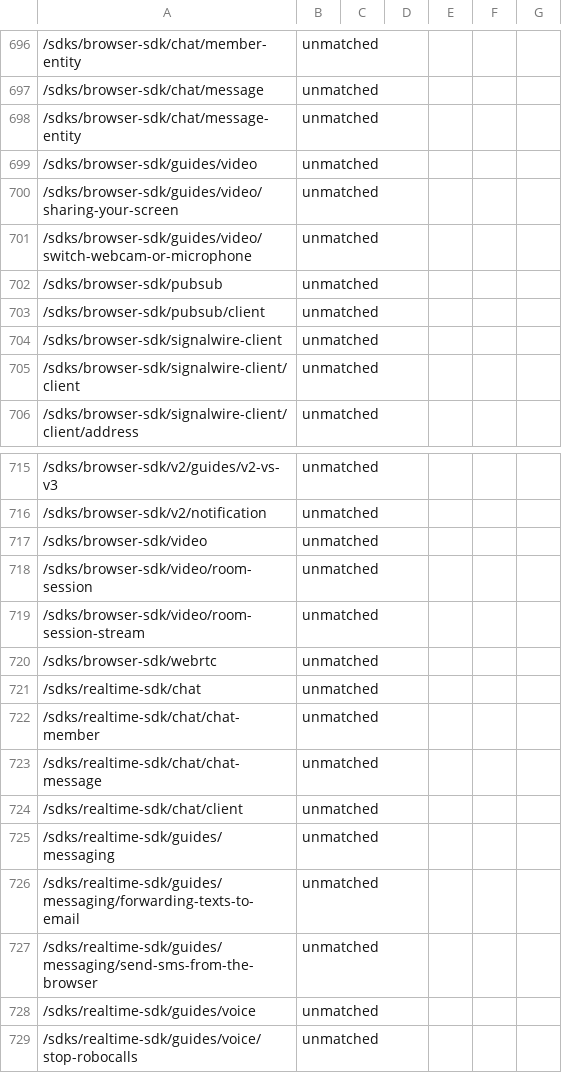
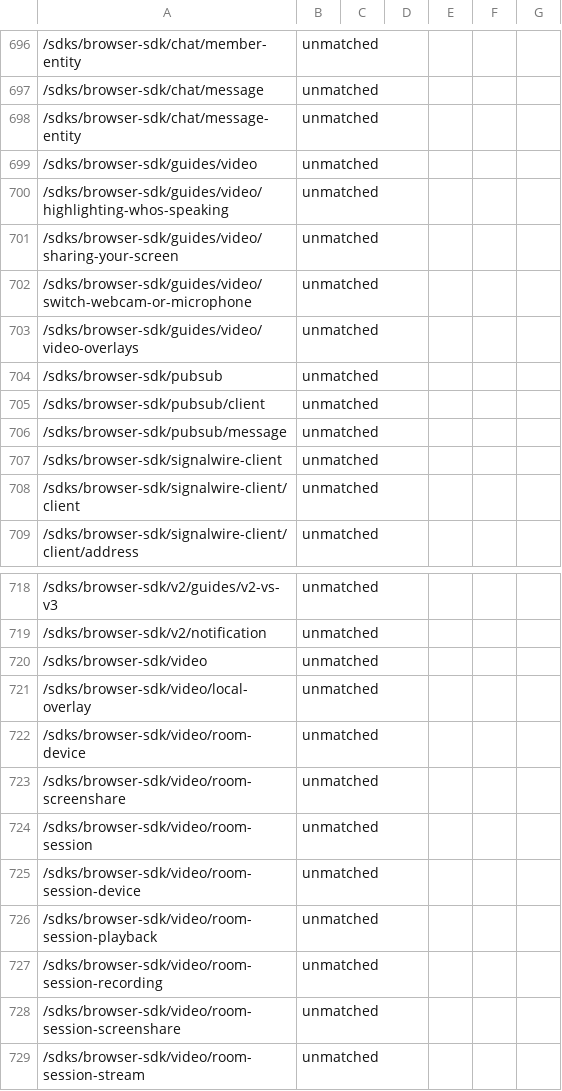
Before and after one commit to signalwire/docs, a CSV file: scripts/slug-reconciliation/reports/slug-reconciliation-unmatched.csv, drawn as a sheet; only a part is shown, gaps mark what is left out; the shorter side is filled out with more unchanged rows; the diff names each change by its address in the sheet, - before the commit and + after, or states it on an @@ line.

```diff
--- a/scripts/slug-reconciliation/reports/slug-reconciliation-unmatched.csv
+++ b/scripts/slug-reconciliation/reports/slug-reconciliation-unmatched.csv
+row 700: /sdks/browser-sdk/guides/video/highlighting-whos-speaking | unmatched
+row 703: /sdks/browser-sdk/guides/video/video-overlays | unmatched
+row 706: /sdks/browser-sdk/pubsub/message | unmatched
+row 721: /sdks/browser-sdk/video/local-overlay | unmatched
+row 722: /sdks/browser-sdk/video/room-device | unmatched
+row 723: /sdks/browser-sdk/video/room-screenshare | unmatched
+row 725: /sdks/browser-sdk/video/room-session-device | unmatched
+row 726: /sdks/browser-sdk/video/room-session-playback | unmatched
+row 727: /sdks/browser-sdk/video/room-session-recording | unmatched
+row 728: /sdks/browser-sdk/video/room-session-screenshare | unmatched
```
Also changed, not shown: scripts/slug-reconciliation/reports/slug-final-report.csv, scripts/slug-reconciliation/reports/slug-matches.csv, 8 other files.
